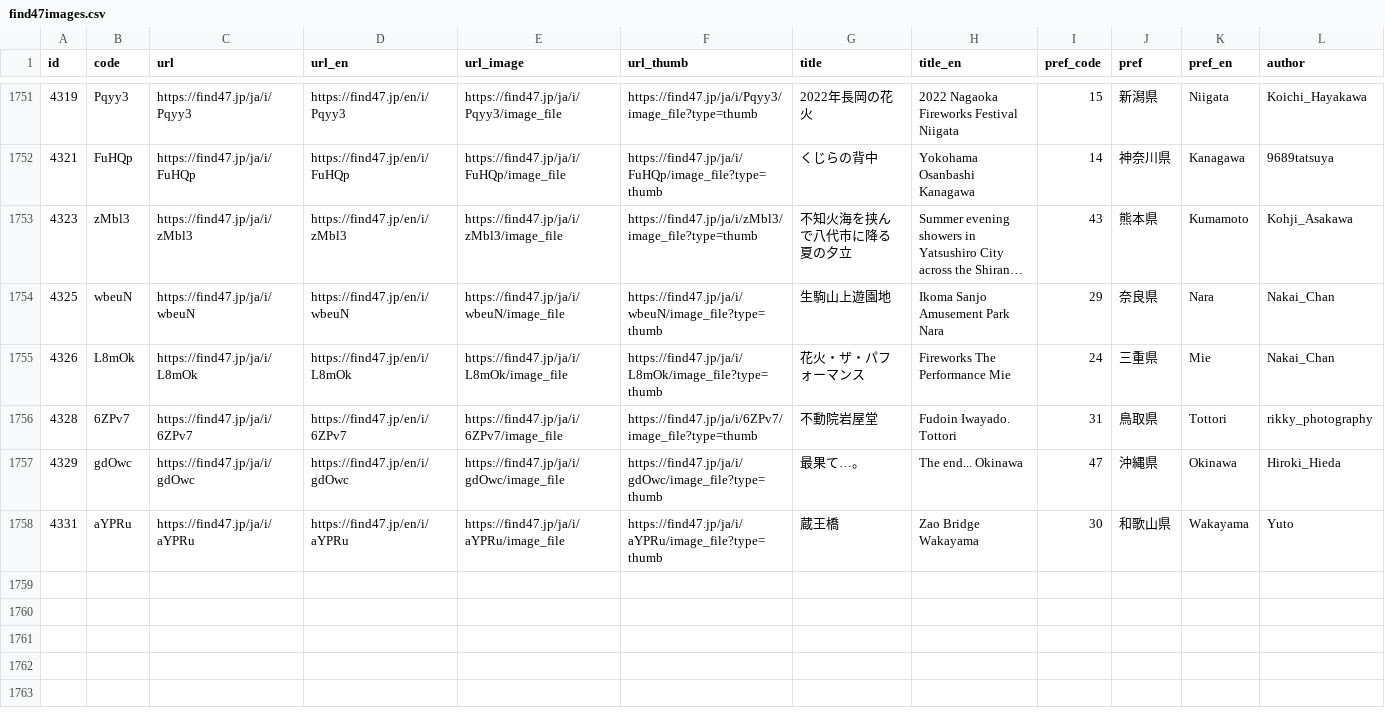
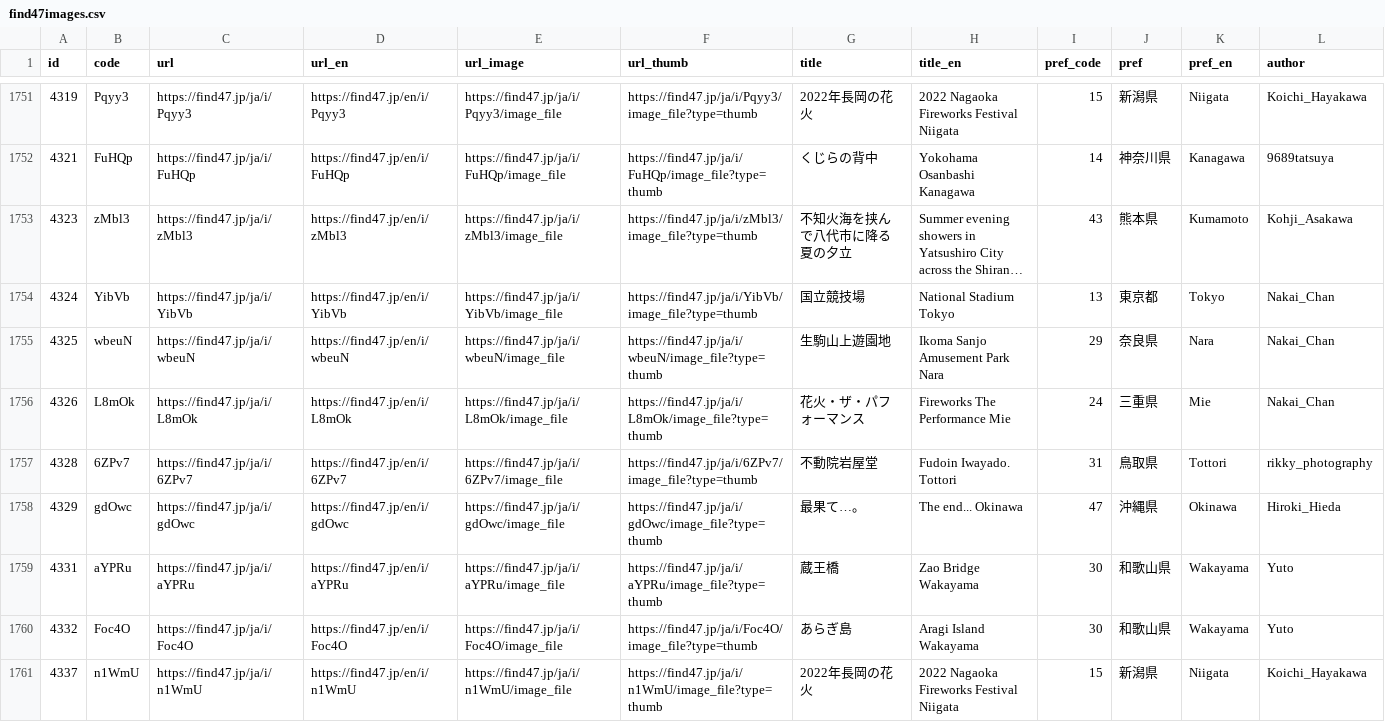
Before and after one commit to code4fukui/find47, a CSV file: find47images.csv, drawn as a sheet; only a part is shown, gaps mark what is left out; long unchanged cells end in …; rows hold the shown columns only; the diff names each change by its address in the sheet, - before the commit and + after, or states it on an @@ line.

Commit message:
update data

```diff
--- a/find47images.csv
+++ b/find47images.csv
+row 1754: 4324 | YibVb | https://find47.jp/ja/i/YibVb | https://find47.jp/en/i/YibVb | https://find47.jp/ja/i/YibVb/image_file | https://find47.jp/ja/i/YibVb/image_file?type=thumb | 国立競技場 | National Stadium Tokyo | 13 | 東京都 | Tokyo | Nakai_Chan
+row 1760: 4332 | Foc4O | https://find47.jp/ja/i/Foc4O | https://find47.jp/en/i/Foc4O | https://find47.jp/ja/i/Foc4O/image_file | https://find47.jp/ja/i/Foc4O/image_file?type=thumb | あらぎ島 | Aragi Island Wakayama | 30 | 和歌山県 | Wakayama | Yuto
+row 1761: 4337 | n1WmU | https://find47.jp/ja/i/n1WmU | https://find47.jp/en/i/n1WmU | https://find47.jp/ja/i/n1WmU/image_file | https://find47.jp/ja/i/n1WmU/image_file?type=thumb | 2022年長岡の花火 | 2022 Nagaoka Fireworks Festival Niigata | 15 | 新潟県 | Niigata | Koichi_Hayakawa
```
Also changed, not shown: find47images_c.csv, 12 other files.
